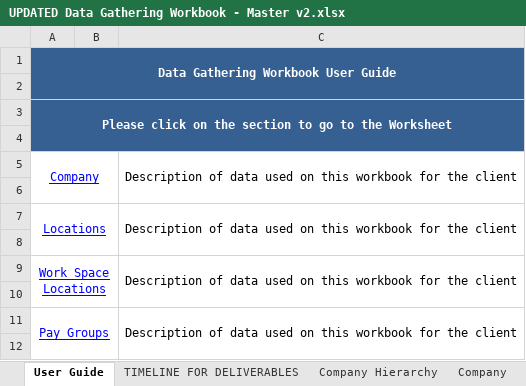
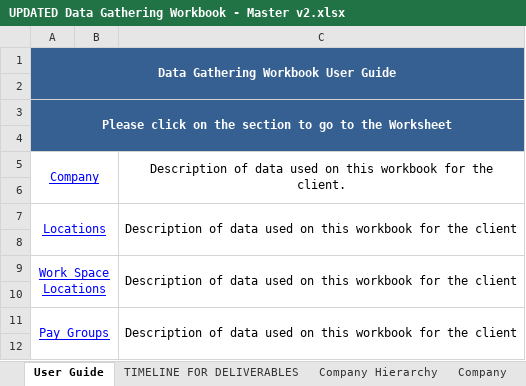
Before and after one commit to msrivastava-github/DataConversionTool-PeopleSoft-DGW, an Excel workbook: DGW/UPDATED Data Gathering Workbook - Master v2.xlsx, sheet User Guide, drawn as a sheet; only a part is shown; values as stored, in another font and other column widths than the file's, no borders; charts and pictures and conditional formats not drawn; the diff names each change by its address in the sheet, - before the commit and + after, or states it on an @@ line.

Commit message:
Changed DGW File

```diff
--- a/DGW/UPDATED Data Gathering Workbook - Master v2.xlsx (sheet User Guide)
+++ b/DGW/UPDATED Data Gathering Workbook - Master v2.xlsx (sheet User Guide)
-C5: …for the client
+C5: …for the client.
```
Also changed, not shown: charts or pictures.
